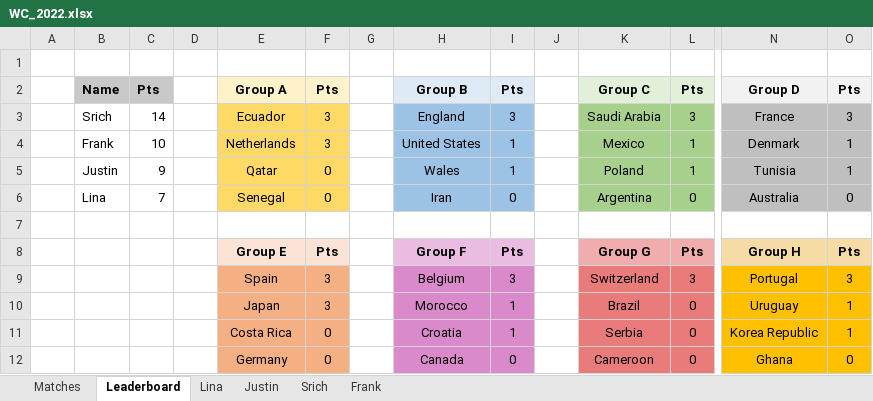
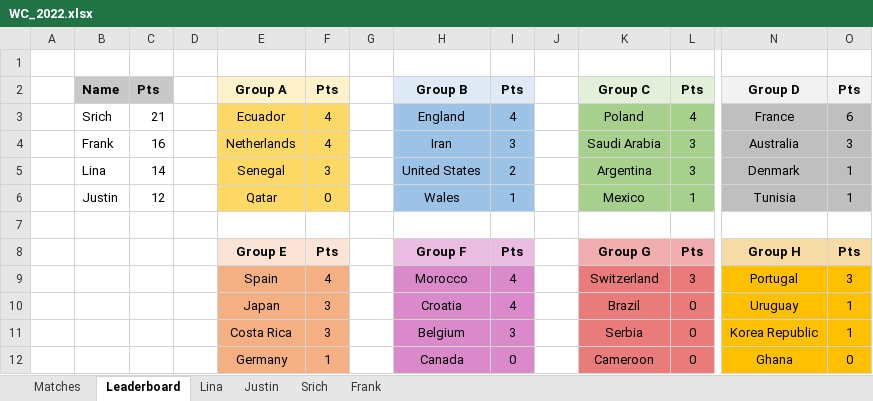
Before and after one commit to beedoug2000/Euro2020, an Excel workbook: Euro2020/result_files/WC_2022.xlsx, sheet Leaderboard, drawn as a sheet; only a part is shown, gaps mark what is left out; values as stored, in another font and other column widths than the file's, no borders; removed rows and columns are numbered as before the commit, all else as after; rows hold the shown columns only; the diff names each change by its address in the sheet, - before the commit and + after, or states it on an @@ line.

```diff
--- a/Euro2020/result_files/WC_2022.xlsx (sheet Leaderboard)
+++ b/Euro2020/result_files/WC_2022.xlsx (sheet Leaderboard)
-row 3:  | Srich | 14 |  | Ecuador | 3 |  | England | 3 |  | Saudi Arabia | 3 | France | 3
-row 4:  | Frank | 10 |  | Netherlands | 3 |  | United States | 1 |  | Mexico | 1 | Denmark | 1
+row 3:  | Srich | 21 |  | Ecuador | 4 |  | England | 4 |  | Poland | 4 | France | 6
+row 4:  | Frank | 16 |  | Netherlands | 4 |  | Iran | 3 |  | Saudi Arabia | 3 | Australia | 3
+row 5:  | Lina | 14 |  | Senegal | 3 |  | United States | 2 |  | Argentina | 3 | Denmark | 1
-C6: 9
+C6: 12
-K6: Poland
+K6: Mexico
-row 6:  | Lina | 7 |  | Senegal | 0 |  | Iran | 0 |  | Argentina | 0 | Australia | 0
-F9: 3
+F9: 4
-H9: Belgium
+H9: Morocco
-I9: 3
+I9: 4
-H10: Morocco
+H10: Croatia
-I10: 1
+I10: 4
-F11: 0
+F11: 3
-H11: Croatia
+H11: Belgium
-I11: 1
+I11: 3
-F12: 0
+F12: 1
```
Also changed, not shown: sheet Matches, sheet Frank, sheet Justin, sheet Lina, sheet Srich.
